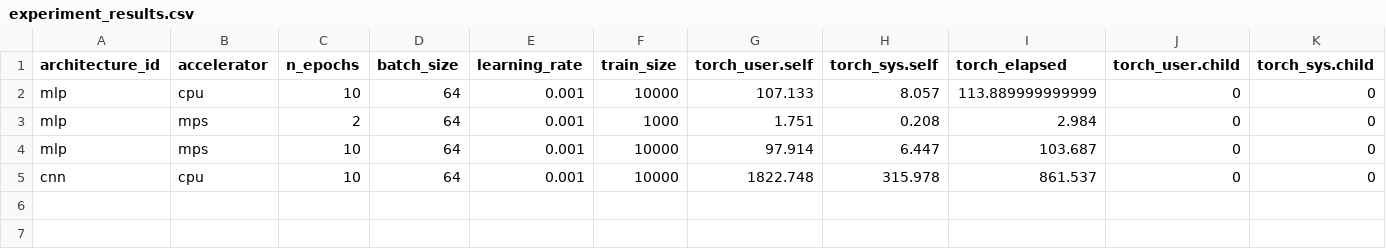
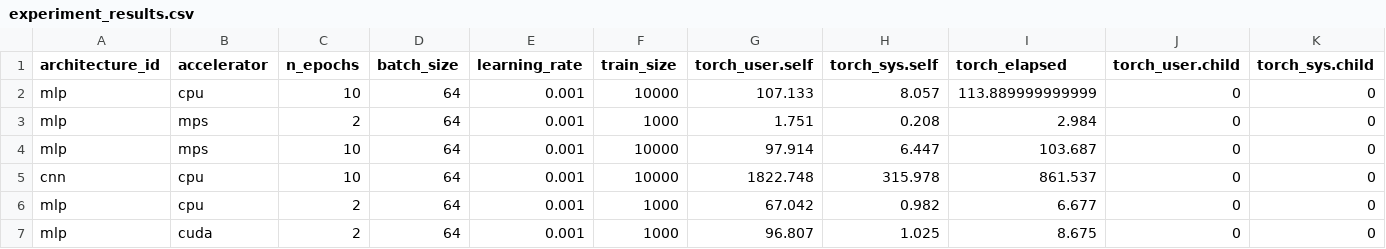
Before and after one commit to cxzhang4/mlr3torch-benchmark_experiments, a CSV file: experiment_results.csv, drawn as a sheet; only a part is shown; rows hold the shown columns only; the diff names each change by its address in the sheet, - before the commit and + after, or states it on an @@ line.

```diff
--- a/experiment_results.csv
+++ b/experiment_results.csv
+row 6: mlp | cpu | 2 | 64 | 0.001 | 1000 | 67.042 | 0.982 | 6.677 | 0 | 0
+row 7: mlp | cuda | 2 | 64 | 0.001 | 1000 | 96.807 | 1.025 | 8.675 | 0 | 0
```
Also changed, not shown: 4 other files.
